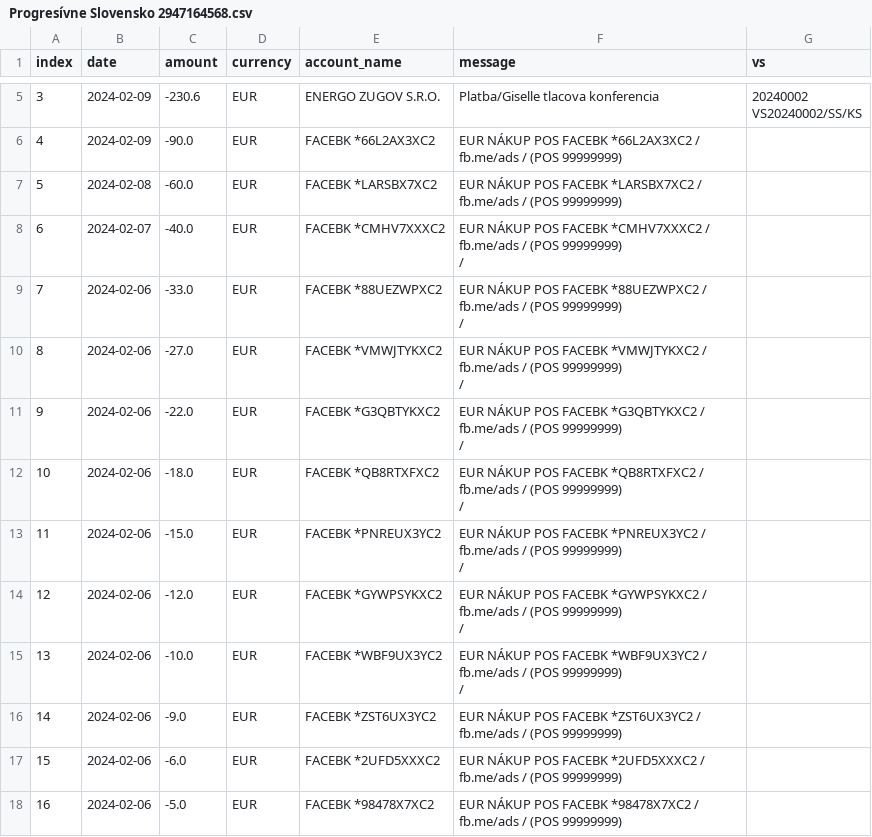
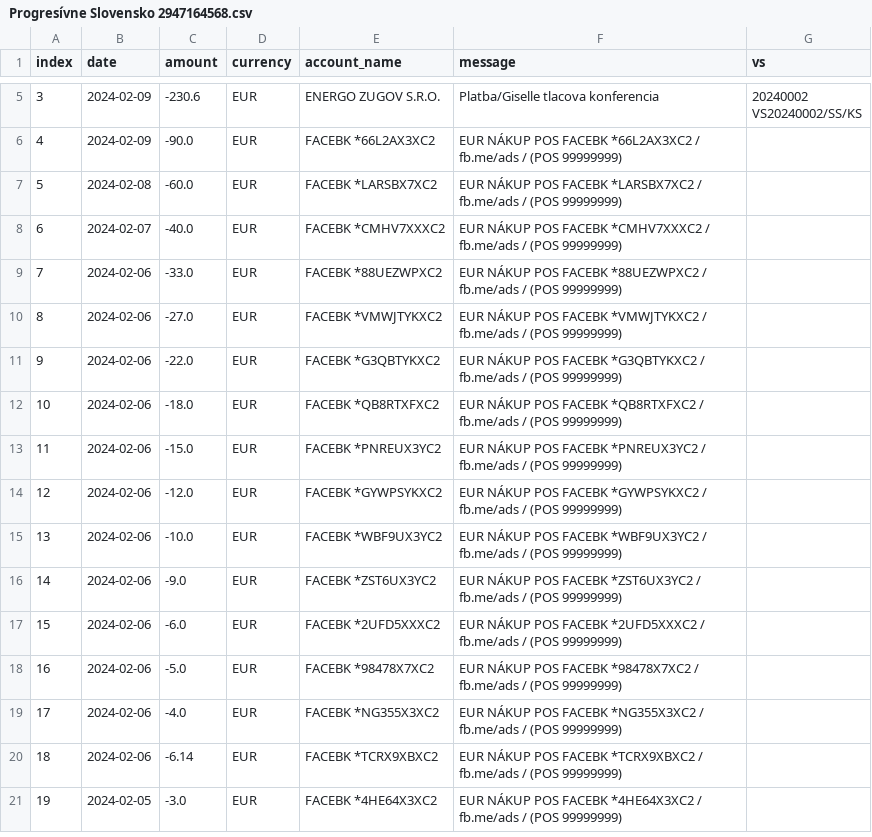
Before and after one commit to matusv/eu-elections-slovakia-2024, a CSV file: accounts/Progresívne Slovensko 2947164568.csv, drawn as a sheet; only a part is shown, gaps mark what is left out; the shorter side is filled out with more unchanged rows.

```diff
--- a/accounts/Progresívne Slovensko 2947164568.csv
+++ b/accounts/Progresívne Slovensko 2947164568.csv
@@ -8,72 +8,10 @@ VS20240002/SS/KS"
 5,2024-02-08,-60.0,EUR,FACEBK *LARSBX7XC2,EUR NÁKUP POS FACEBK *LARSBX7XC2 / fb.me/ads / (POS 99999999),
-6,2024-02-07,-40.0,EUR,FACEBK *CMHV7XXXC2,"
-                        EUR NÁKUP POS FACEBK *CMHV7XXXC2 / fb.me/ads / (POS 99999999)
-                    /
-
-                    ","
-
-                    "
-7,2024-02-06,-33.0,EUR,"
-                            FACEBK *88UEZWPXC2
-                    ","
-                        EUR NÁKUP POS FACEBK *88UEZWPXC2 / fb.me/ads / (POS 99999999)
-                    /
-
-                    ","
-
-                    "
-8,2024-02-06,-27.0,EUR,"
-                            FACEBK *VMWJTYKXC2
-                    ","
-                        EUR NÁKUP POS FACEBK *VMWJTYKXC2 / fb.me/ads / (POS 99999999)
-                    /
-
-                    ","
-
-                    "
-9,2024-02-06,-22.0,EUR,"
-                            FACEBK *G3QBTYKXC2
-                    ","
-                        EUR NÁKUP POS FACEBK *G3QBTYKXC2 / fb.me/ads / (POS 99999999)
-                    /
-
-                    ","
-
-                    "
-10,2024-02-06,-18.0,EUR,"
-                            FACEBK *QB8RTXFXC2
-                    ","
-                        EUR NÁKUP POS FACEBK *QB8RTXFXC2 / fb.me/ads / (POS 99999999)
-                    /
-
-                    ","
-
-                    "
-11,2024-02-06,-15.0,EUR,"
-                            FACEBK *PNREUX3YC2
-                    ","
-                        EUR NÁKUP POS FACEBK *PNREUX3YC2 / fb.me/ads / (POS 99999999)
-                    /
-
-                    ","
-
-                    "
-12,2024-02-06,-12.0,EUR,"
-                            FACEBK *GYWPSYKXC2
-                    ","
-                        EUR NÁKUP POS FACEBK *GYWPSYKXC2 / fb.me/ads / (POS 99999999)
-                    /
-
-                    ","
-
-                    "
-13,2024-02-06,-10.0,EUR,"
-                            FACEBK *WBF9UX3YC2
-                    ","
-                        EUR NÁKUP POS FACEBK *WBF9UX3YC2 / fb.me/ads / (POS 99999999)
-                    /
-
-                    ","
-
-                    "
+6,2024-02-07,-40.0,EUR,FACEBK *CMHV7XXXC2,EUR NÁKUP POS FACEBK *CMHV7XXXC2 / fb.me/ads / (POS 99999999),
+7,2024-02-06,-33.0,EUR,FACEBK *88UEZWPXC2,EUR NÁKUP POS FACEBK *88UEZWPXC2 / fb.me/ads / (POS 99999999),
+8,2024-02-06,-27.0,EUR,FACEBK *VMWJTYKXC2,EUR NÁKUP POS FACEBK *VMWJTYKXC2 / fb.me/ads / (POS 99999999),
+9,2024-02-06,-22.0,EUR,FACEBK *G3QBTYKXC2,EUR NÁKUP POS FACEBK *G3QBTYKXC2 / fb.me/ads / (POS 99999999),
+10,2024-02-06,-18.0,EUR,FACEBK *QB8RTXFXC2,EUR NÁKUP POS FACEBK *QB8RTXFXC2 / fb.me/ads / (POS 99999999),
+11,2024-02-06,-15.0,EUR,FACEBK *PNREUX3YC2,EUR NÁKUP POS FACEBK *PNREUX3YC2 / fb.me/ads / (POS 99999999),
+12,2024-02-06,-12.0,EUR,FACEBK *GYWPSYKXC2,EUR NÁKUP POS FACEBK *GYWPSYKXC2 / fb.me/ads / (POS 99999999),
+13,2024-02-06,-10.0,EUR,FACEBK *WBF9UX3YC2,EUR NÁKUP POS FACEBK *WBF9UX3YC2 / fb.me/ads / (POS 99999999),
 14,2024-02-06,-9.0,EUR,FACEBK *ZST6UX3YC2,EUR NÁKUP POS FACEBK *ZST6UX3YC2 / fb.me/ads / (POS 99999999),
```
Also changed, not shown: accounts/Smer 5212781753.csv, aggregation_no_returns.csv, 1 other file.
